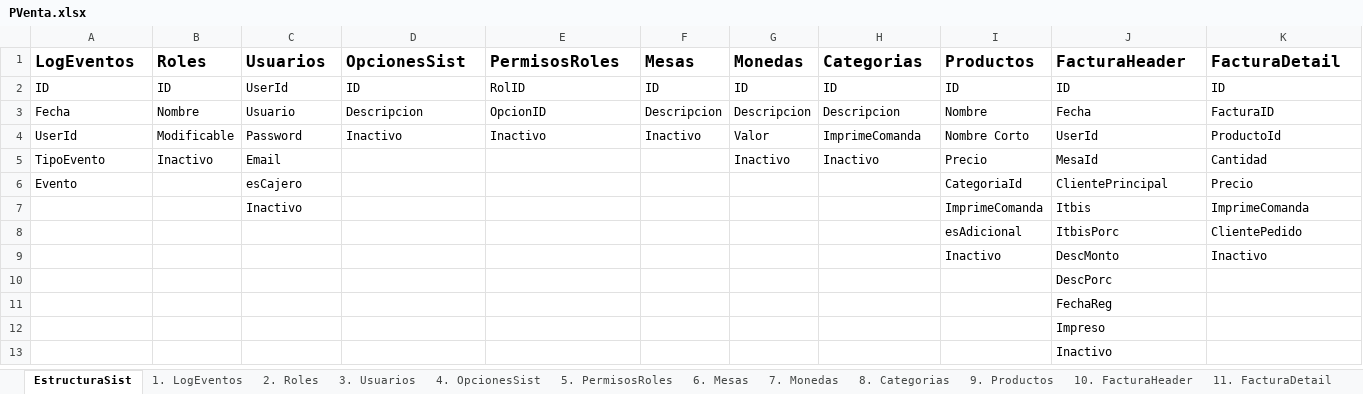
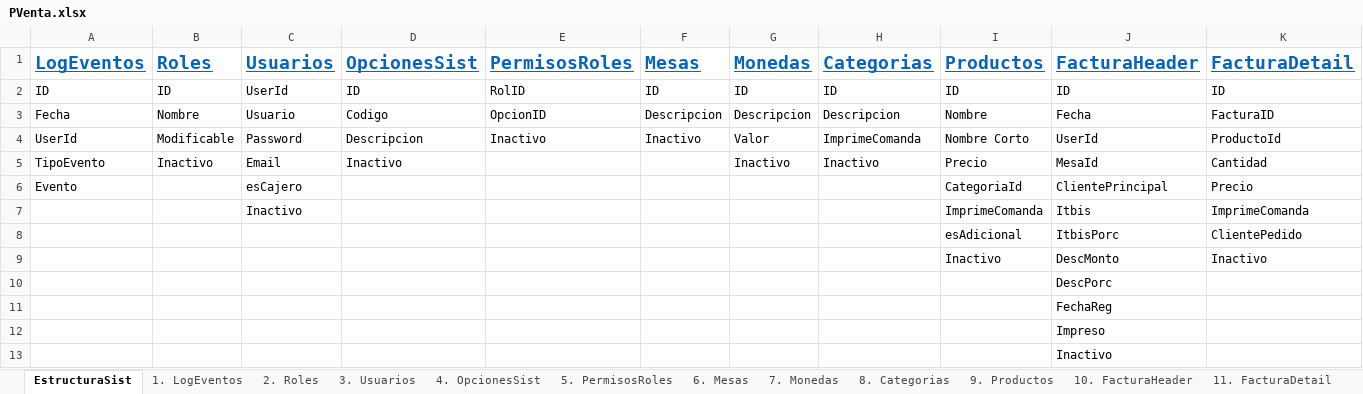
Before and after one commit to joelj8/PVenta, an Excel workbook: PVenta BD/PVenta.xlsx, sheet EstructuraSist, drawn as a sheet; only a part is shown; values as stored, in another font and other column widths than the file's, no borders; the diff covers the shown part only; the diff names each change by its address in the sheet, - before the commit and + after, or states it on an @@ line.

Commit message:
Changin BD File Excel - OpcionesSist

```diff
--- a/PVenta BD/PVenta.xlsx (sheet EstructuraSist)
+++ b/PVenta BD/PVenta.xlsx (sheet EstructuraSist)
@@ A1:K1 underline: off → on, text colour: black → #0563C1, text size: larger @@
-D3 (OpcionesSist): Descripcion
+D3 (OpcionesSist): Codigo
-D4 (OpcionesSist): Inactivo
+D4 (OpcionesSist): Descripcion
-D5 (OpcionesSist): (empty)
+D5 (OpcionesSist): Inactivo
```
Also changed, not shown: cell formats elsewhere in this sheet, sheet 4. OpcionesSist.
